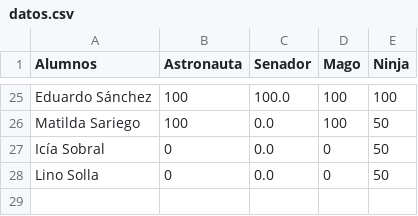
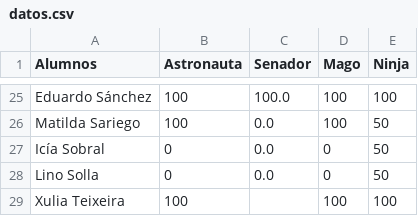
Before and after one commit to Asintota/3C, a CSV file: csv/datos.csv, drawn as a sheet; only a part is shown, gaps mark what is left out; the diff names each change by its address in the sheet, - before the commit and + after, or states it on an @@ line.

Commit message:
comment from python script

```diff
--- a/csv/datos.csv
+++ b/csv/datos.csv
+row 29: Xulia Teixeira | 100 |  | 100 | 100
```
